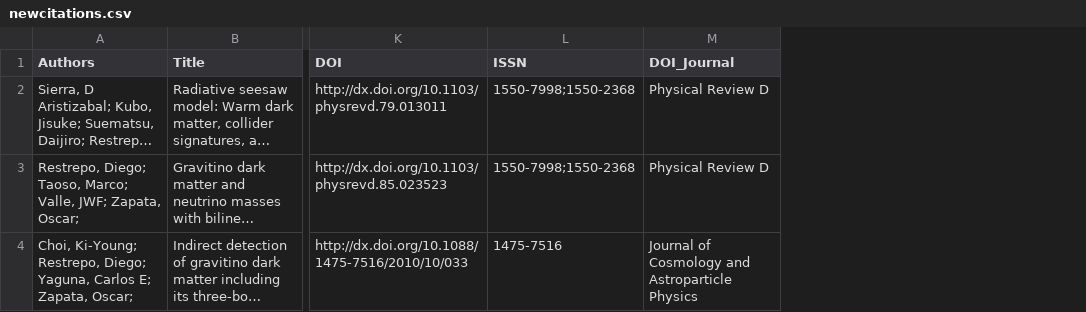
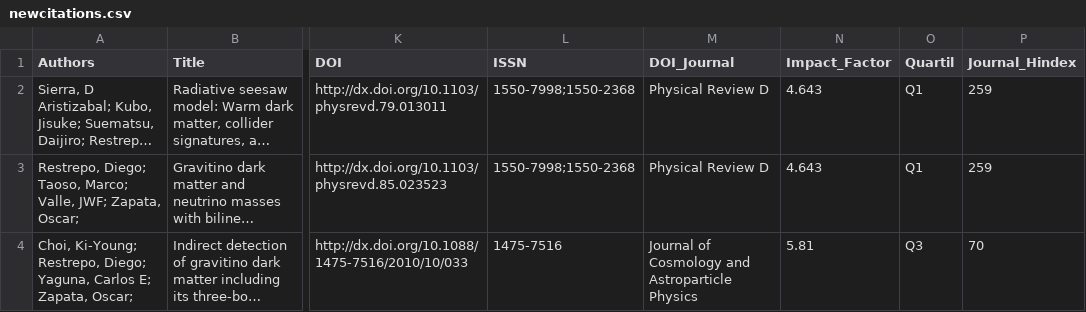
Before and after one commit to restrepo/articles, a CSV file: newcitations.csv, drawn as a sheet; only a part is shown, gaps mark what is left out; long unchanged cells end in …; the diff names each change by its address in the sheet, - before the commit and + after, or states it on an @@ line.

```diff
--- a/newcitations.csv
+++ b/newcitations.csv
+column N (Impact_Factor), rows 2-4: 4.643 | 4.643 | 5.81
+column O (Quartil), rows 2-4: Q1 | Q1 | Q3
+column P (Journal_Hindex), rows 2-4: 259 | 259 | 70
```
Also changed, not shown: 4 other files.
